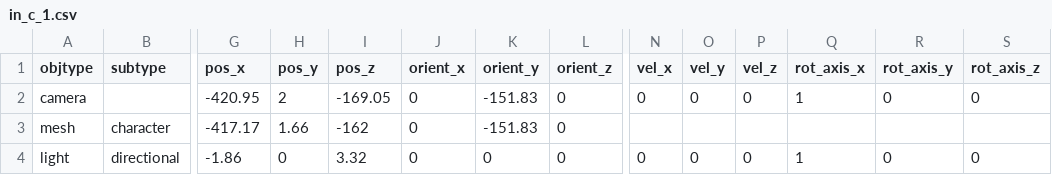
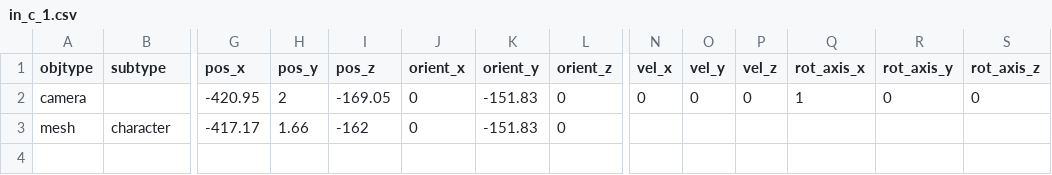
Before and after one commit to speedlimits/museum, a CSV file: scenes/in_c_1.csv, drawn as a sheet; only a part is shown, gaps mark what is left out; rows hold the shown columns only; the diff names each change by its address in the sheet, - before the commit and + after, or states it on an @@ line.

```diff
--- a/scenes/in_c_1.csv
+++ b/scenes/in_c_1.csv
-row 4: light | directional | -1.86 | 0 | 3.32 | 0 | 0 | 0 | 0 | 0 | 0 | 1 | 0 | 0
```
Also changed, not shown: scenes/in_c_1_env.csv, 2 other files.
